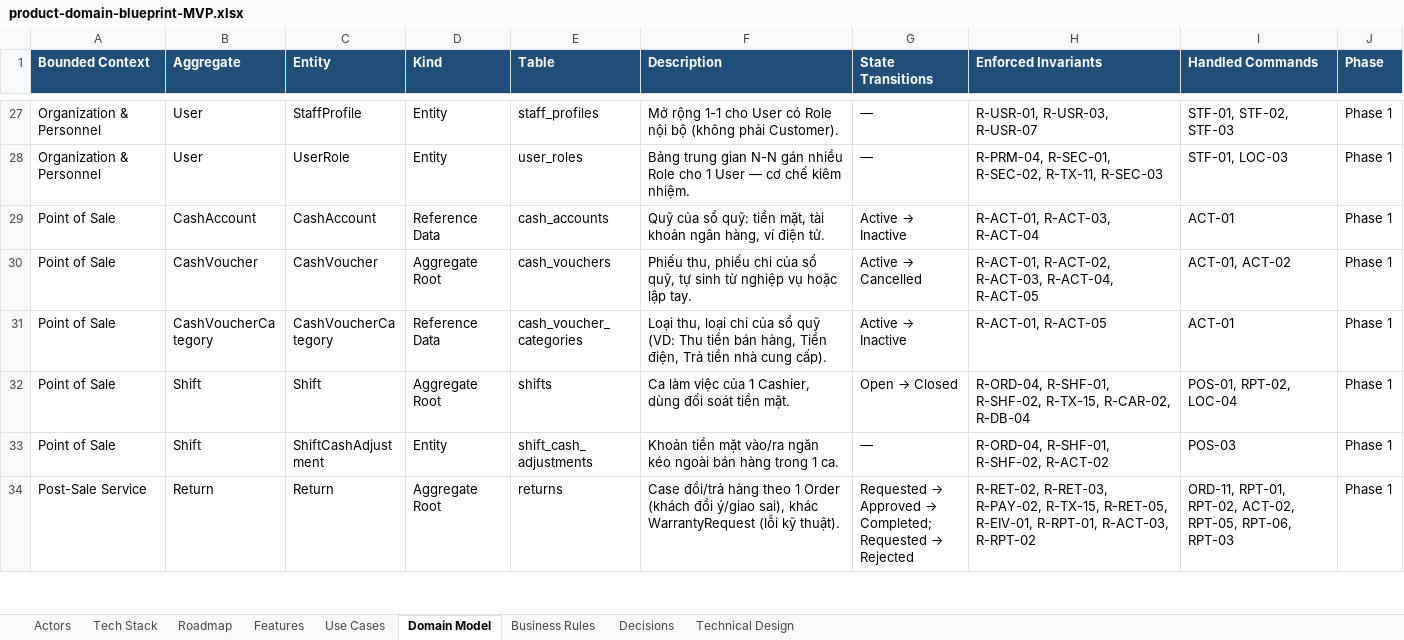
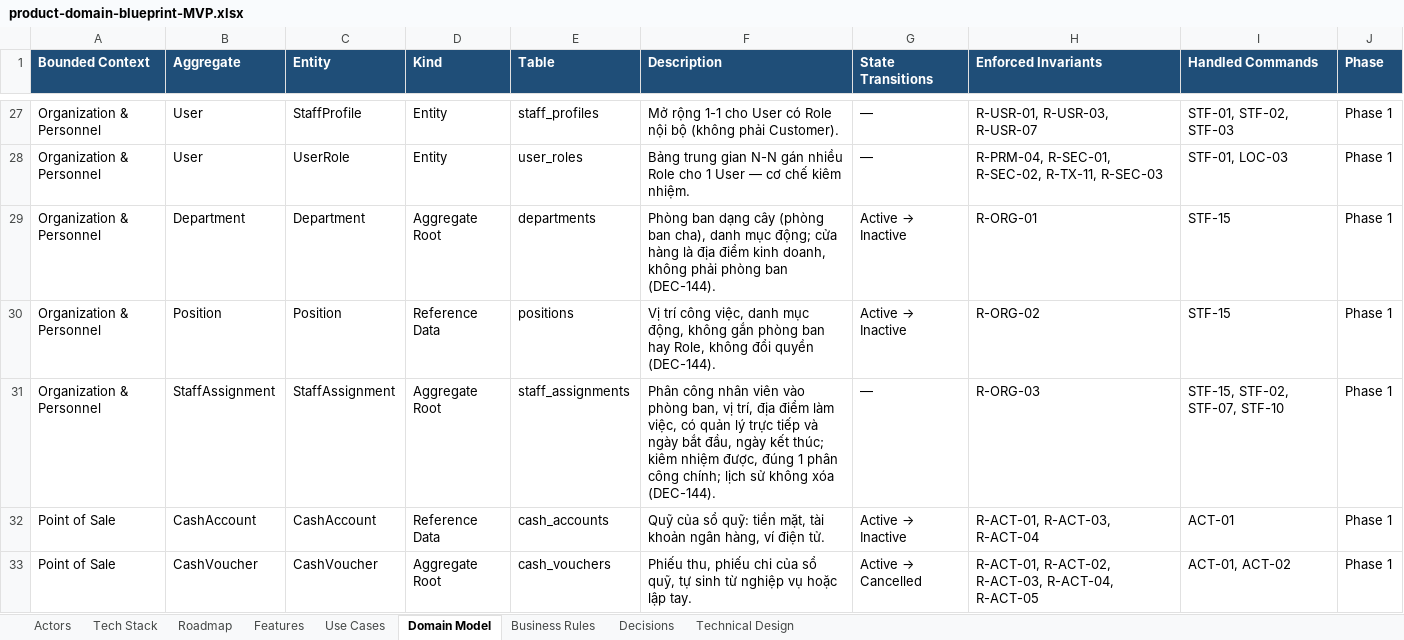
Before and after one commit to taitt0600/zengear, an Excel workbook: docs/product-domain-blueprint-MVP.xlsx, sheet Domain Model, drawn as a sheet; only a part is shown, gaps mark what is left out; the shorter side is filled out with more unchanged rows; values as stored, in another font and other column widths than the file's, no borders; the diff names each change by its address in the sheet, - before the commit and + after, or states it on an @@ line.

Commit message:
docs: record DEC-144 for the organization structure
Add STF-15 with departments as a tree, positions apart from roles and
staff assignments with history: department, position, work location,
direct manager, start and end dates, several at once with exactly one
primary. Promotions and transfers end an assignment and open a new
one, so the history of each staff member stays. Seed six departments
and the positions of the customer's chart. STF-10 and R-USR-18 drop
the job title and direct manager fields, which come from the primary
assignment.

Refs: DEC-144, STF-15, STF-10, R-ORG-01, R-ORG-02, R-ORG-03, R-USR-18

```diff
--- a/docs/product-domain-blueprint-MVP.xlsx (sheet Domain Model)
+++ b/docs/product-domain-blueprint-MVP.xlsx (sheet Domain Model)
+row 29: Organization & Personnel | Department | Department | Aggregate Root | departments | Phòng ban dạng cây (phòng ban cha), danh mục động; cửa hàng là địa điểm kinh doanh, không phải phòng ban (DEC-144). | Active → Inactive | R-ORG-01 | STF-15 | Phase 1
+row 30: Organization & Personnel | Position | Position | Reference Data | positions | Vị trí công việc, danh mục động, không gắn phòng ban hay Role, không đổi quyền (DEC-144). | Active → Inactive | R-ORG-02 | STF-15 | Phase 1
+row 31: Organization & Personnel | StaffAssignment | StaffAssignment | Aggregate Root | staff_assignments | Phân công nhân viên vào phòng ban, vị trí, địa điểm làm việc, có quản lý trực tiếp và ngày bắt đầu, ngày kết thúc; kiêm nhiệm được, đúng 1 phân công chính; lịch sử không xóa (DEC-144). | — | R-ORG-03 | STF-15, STF-02, STF-07, STF-10 | Phase 1
```
Also changed, not shown: sheet Business Rules, sheet Features, sheet Decisions, 5 other files.
